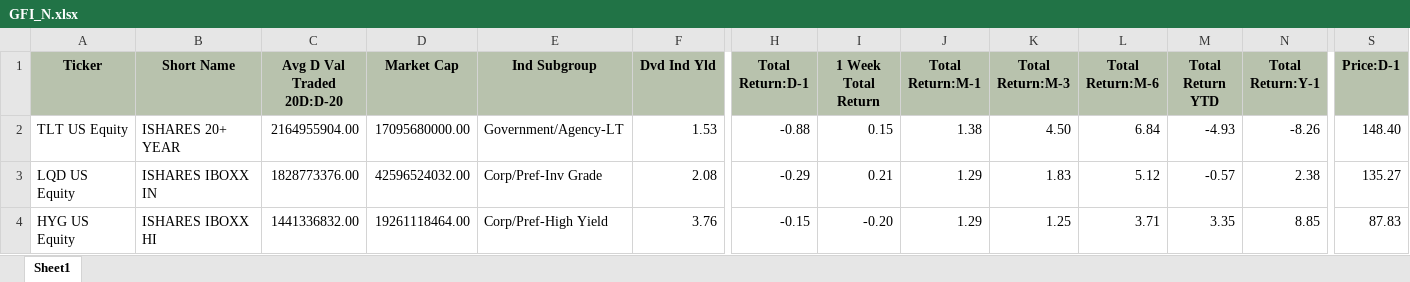
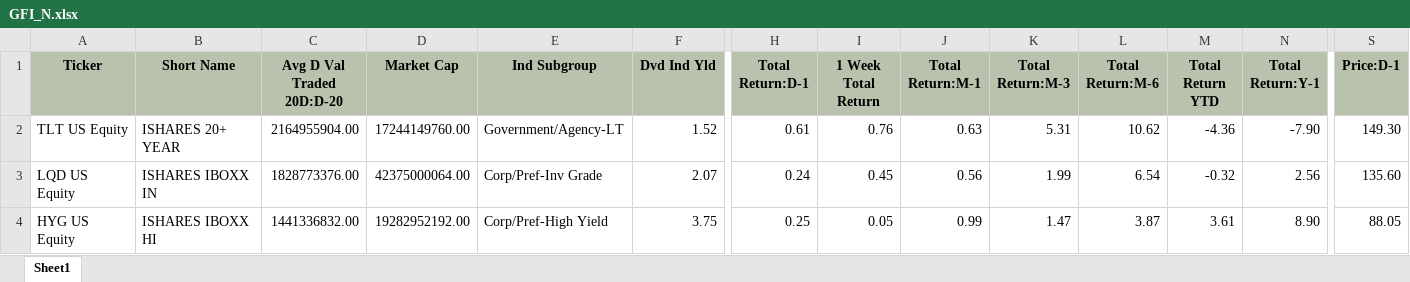
Before and after one commit to harshshivlani/fg-app, an Excel workbook: GFI_N.xlsx, sheet Sheet1, drawn as a sheet; only a part is shown, gaps mark what is left out; values as stored, in another font and other column widths than the file's, no borders; the diff covers the shown part only; the diff names each change by its address in the sheet, - before the commit and + after, or states it on an @@ line.

```diff
--- a/GFI_N.xlsx (sheet Sheet1)
+++ b/GFI_N.xlsx (sheet Sheet1)
-D2 (Market Cap): 17095680000.00
+D2 (Market Cap): 17244149760.00
-F2 (Dvd Ind Yld): 1.53
+F2 (Dvd Ind Yld): 1.52
-H2 (Total Return:D-1): -0.88
+H2 (Total Return:D-1): 0.61
-I2 (1 Week Total Return): 0.15
+I2 (1 Week Total Return): 0.76
-J2 (Total Return:M-1): 1.38
+J2 (Total Return:M-1): 0.63
-K2 (Total Return:M-3): 4.50
+K2 (Total Return:M-3): 5.31
-L2 (Total Return:M-6): 6.84
+L2 (Total Return:M-6): 10.62
-M2 (Total Return YTD): -4.93
+M2 (Total Return YTD): -4.36
-N2 (Total Return:Y-1): -8.26
+N2 (Total Return:Y-1): -7.90
-S2 (Price:D-1): 148.40
+S2 (Price:D-1): 149.30
-D3 (Market Cap): 42596524032.00
+D3 (Market Cap): 42375000064.00
-F3 (Dvd Ind Yld): 2.08
+F3 (Dvd Ind Yld): 2.07
-H3 (Total Return:D-1): -0.29
+H3 (Total Return:D-1): 0.24
-I3 (1 Week Total Return): 0.21
+I3 (1 Week Total Return): 0.45
-J3 (Total Return:M-1): 1.29
+J3 (Total Return:M-1): 0.56
-K3 (Total Return:M-3): 1.83
+K3 (Total Return:M-3): 1.99
-L3 (Total Return:M-6): 5.12
+L3 (Total Return:M-6): 6.54
-M3 (Total Return YTD): -0.57
+M3 (Total Return YTD): -0.32
-N3 (Total Return:Y-1): 2.38
+N3 (Total Return:Y-1): 2.56
-S3 (Price:D-1): 135.27
+S3 (Price:D-1): 135.60
-D4 (Market Cap): 19261118464.00
+D4 (Market Cap): 19282952192.00
-F4 (Dvd Ind Yld): 3.76
+F4 (Dvd Ind Yld): 3.75
-H4 (Total Return:D-1): -0.15
+H4 (Total Return:D-1): 0.25
-I4 (1 Week Total Return): -0.20
+I4 (1 Week Total Return): 0.05
-J4 (Total Return:M-1): 1.29
+J4 (Total Return:M-1): 0.99
-K4 (Total Return:M-3): 1.25
+K4 (Total Return:M-3): 1.47
-L4 (Total Return:M-6): 3.71
+L4 (Total Return:M-6): 3.87
-M4 (Total Return YTD): 3.35
+M4 (Total Return YTD): 3.61
-N4 (Total Return:Y-1): 8.85
+N4 (Total Return:Y-1): 8.90
-S4 (Price:D-1): 87.83
+S4 (Price:D-1): 88.05
```
Also changed, not shown: 5 added rows, 4 removed rows and 1718 edited cells elsewhere in this sheet, GEQETF_N.xlsx, GREITS_N.xlsx, 1 other file.
